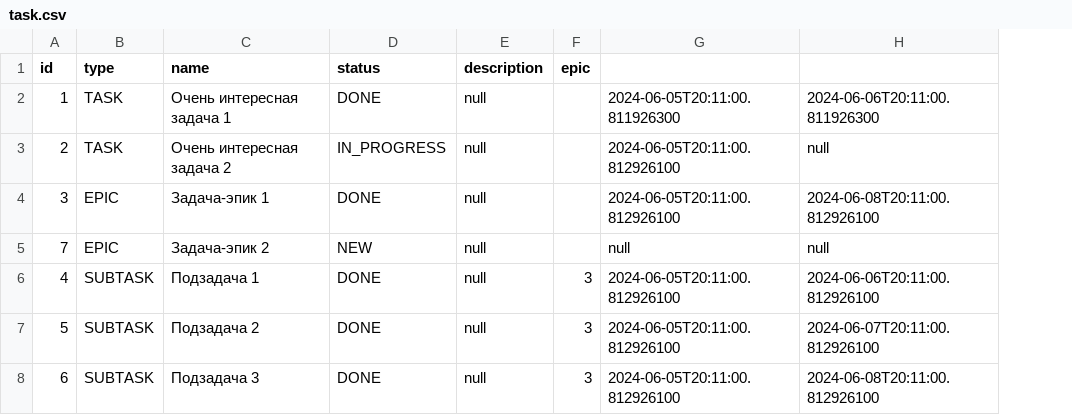
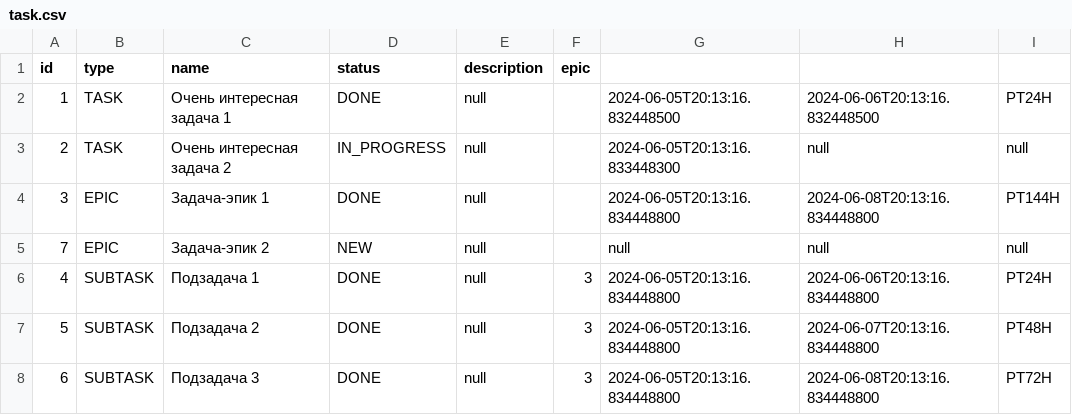
Before and after one commit to MariaFantasy/java-kanban, a CSV file: resources/task.csv, drawn as a sheet; removed rows and columns are numbered as before the commit, all else as after; the diff names each change by its address in the sheet, - before the commit and + after, or states it on an @@ line.

```diff
--- a/resources/task.csv
+++ b/resources/task.csv
-column G, rows 2-8: 2024-06-05T20:11:00.811926300 | 2024-06-05T20:11:00.812926100 | 2024-06-05T20:11:00.812926100 | null | 2024-06-05T20:11:00.812926100 | 2024-06-05T20:11:00.812926100 | 2024-06-05T20:11:00.812926100
+column G, rows 2-8: 2024-06-05T20:13:16.832448500 | 2024-06-05T20:13:16.833448300 | 2024-06-05T20:13:16.834448800 | null | 2024-06-05T20:13:16.834448800 | 2024-06-05T20:13:16.834448800 | 2024-06-05T20:13:16.834448800
+column I, rows 2-8: PT24H | null | PT144H | null | PT24H | PT48H | PT72H
-H2: 2024-06-06T20:11:00.811926300
+H2: 2024-06-06T20:13:16.832448500
-H4: 2024-06-08T20:11:00.812926100
+H4: 2024-06-08T20:13:16.834448800
-H6: 2024-06-06T20:11:00.812926100
+H6: 2024-06-06T20:13:16.834448800
-H7: 2024-06-07T20:11:00.812926100
+H7: 2024-06-07T20:13:16.834448800
-H8: 2024-06-08T20:11:00.812926100
+H8: 2024-06-08T20:13:16.834448800
```
Also changed, not shown: 2 other files.
